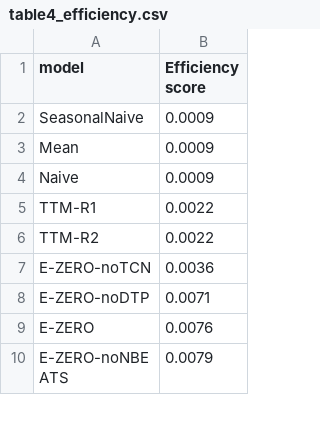
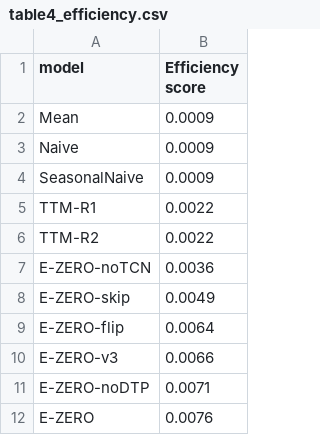
Before and after one commit to r2barati/EZERO, a CSV file: paper/tables/table4_efficiency.csv, drawn as a sheet; only a part is shown; the shorter side is filled out with more unchanged rows.

```diff
--- a/paper/tables/table4_efficiency.csv
+++ b/paper/tables/table4_efficiency.csv
@@ -1,5 +1,5 @@
 model,Efficiency score
-SeasonalNaive,0.0009
 Mean,0.0009
 Naive,0.0009
+SeasonalNaive,0.0009
 TTM-R1,0.0022
@@ -7,2 +7,5 @@ TTM-R2,0.0022
 E-ZERO-noTCN,0.0036
+E-ZERO-skip,0.0049
+E-ZERO-flip,0.0064
+E-ZERO-v3,0.0066
 E-ZERO-noDTP,0.0071
```
Also changed, not shown: paper/tables/table5b_nbeats_design.csv, paper/tables/table_inference_cost.csv, 38 other files.
